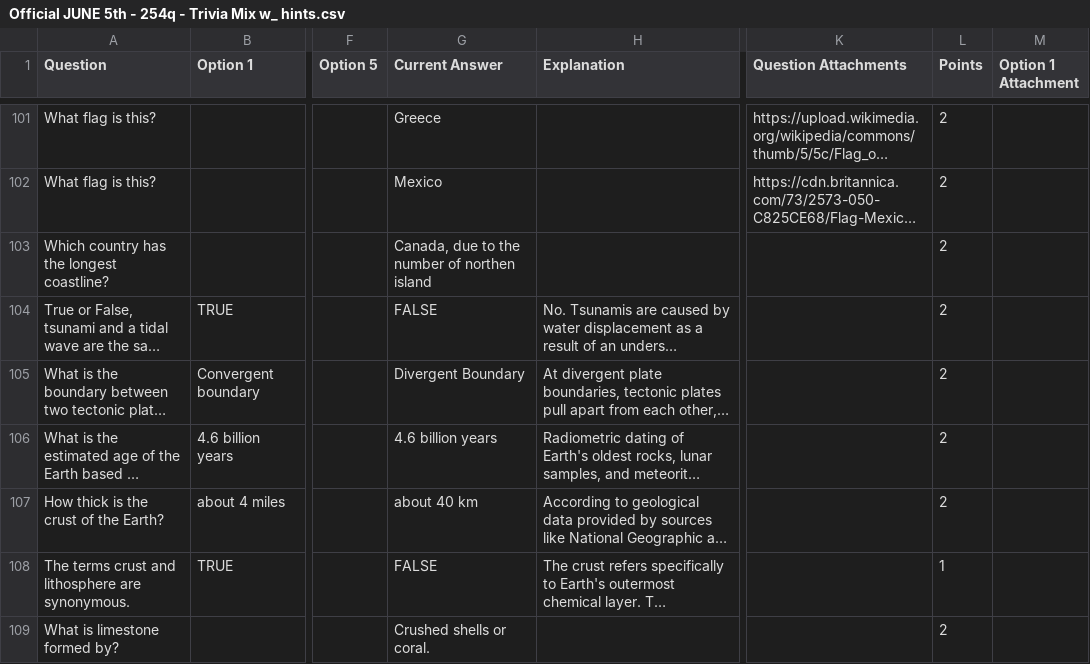
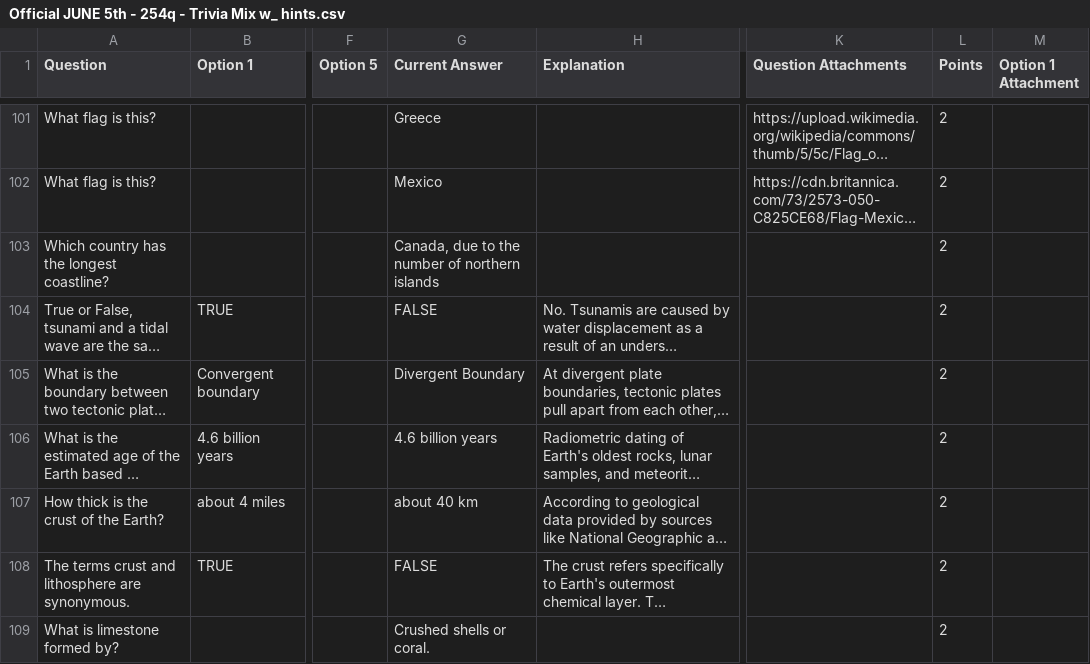
Before and after one commit to Jess-Nguy/trivia-builder, a CSV file: import/Official JUNE 5th - 254q - Trivia Mix w_ hints.csv, drawn as a sheet; only a part is shown, gaps mark what is left out; long unchanged cells end in …; the diff covers the shown part only; the diff names each change by its address in the sheet, - before the commit and + after, or states it on an @@ line.

```diff
--- a/import/Official JUNE 5th - 254q - Trivia Mix w_ hints.csv
+++ b/import/Official JUNE 5th - 254q - Trivia Mix w_ hints.csv
-G103 (Current Answer): Canada, due to the number of northen island
+G103 (Current Answer): Canada, due to the number of northern islands
-L108 (Points): 1
+L108 (Points): 2
```
Also changed, not shown: 100 edited cells elsewhere in this file.
